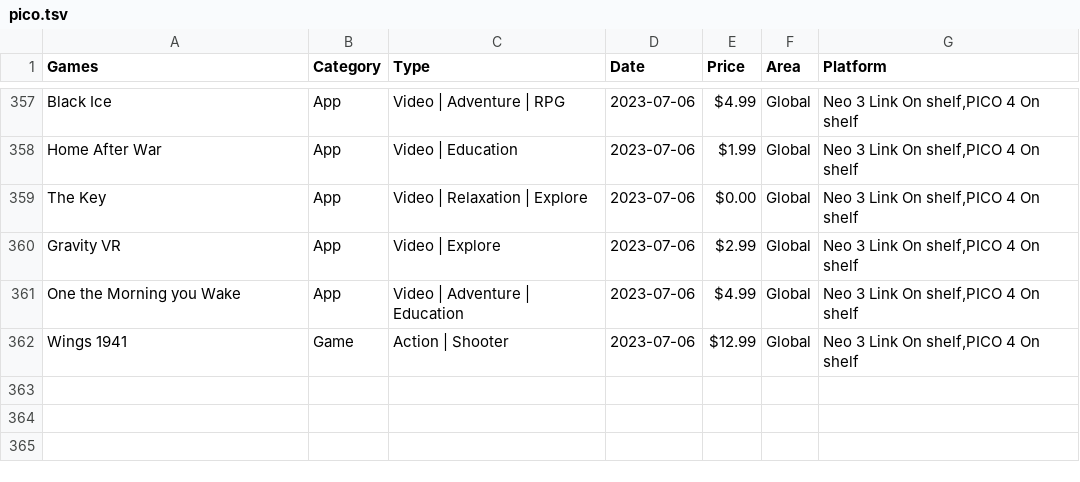
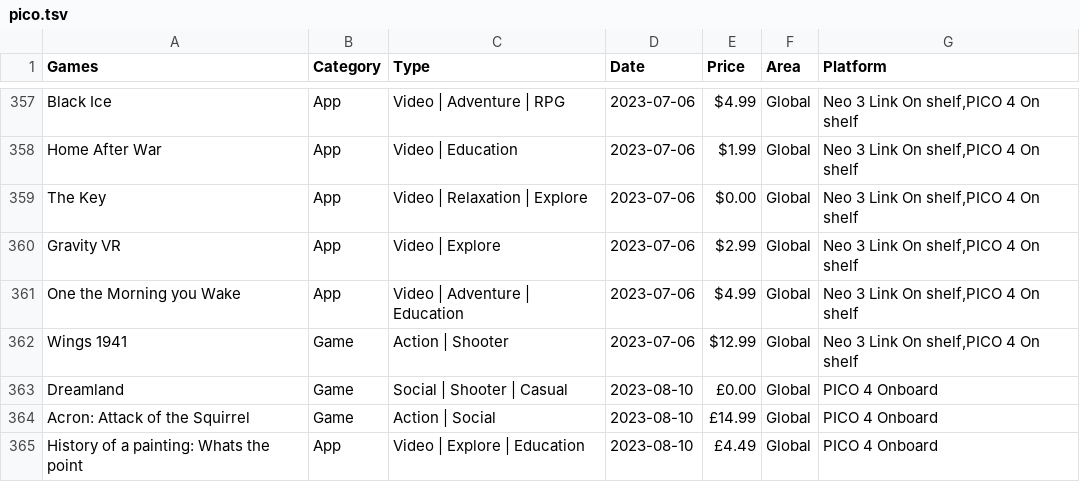
Before and after one commit to andymorphs/picogamessite, a TSV file: assets/tsv/pico.tsv, drawn as a sheet; only a part is shown, gaps mark what is left out.

Commit message:
update pico list

```diff
--- a/assets/tsv/pico.tsv
+++ b/assets/tsv/pico.tsv
@@ -362 +362,4 @@ One the Morning you Wake	App	Video | Adventure | Education	2023-07-06	$4.99	Glob
 Wings 1941	Game	Action | Shooter	2023-07-06	$12.99	Global	Neo 3 Link On shelf,PICO 4 On shelf			
+Dreamland	Game	Social | Shooter | Casual	2023-08-10	£0.00	Global	PICO 4 Onboard			
+Acron: Attack of the Squirrel	Game	Action | Social	2023-08-10	£14.99	Global	PICO 4 Onboard			
+History of a painting: Whats the point	App	Video | Explore | Education	2023-08-10	£4.49	Global	PICO 4 Onboard			
```
Also changed, not shown: assets/tsv/pico2.tsv, 2 other files.
